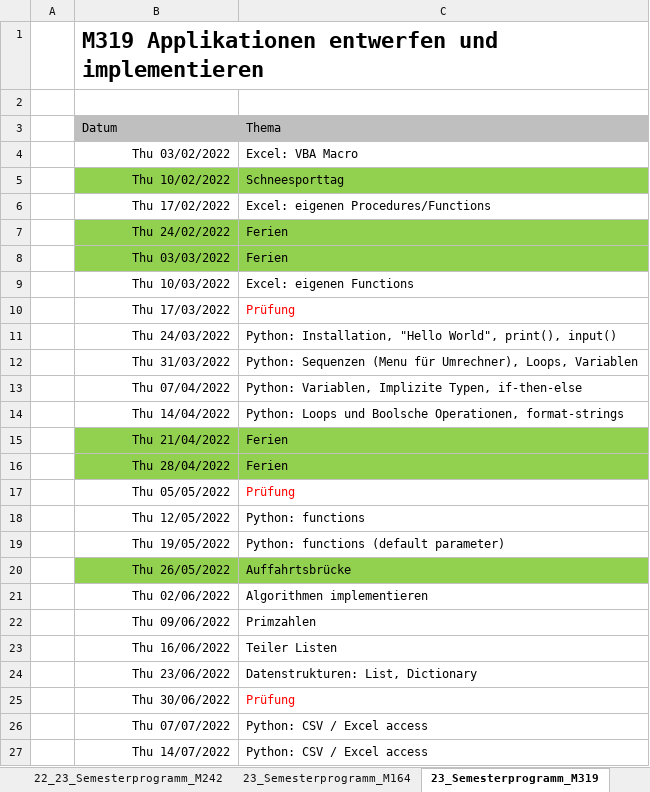
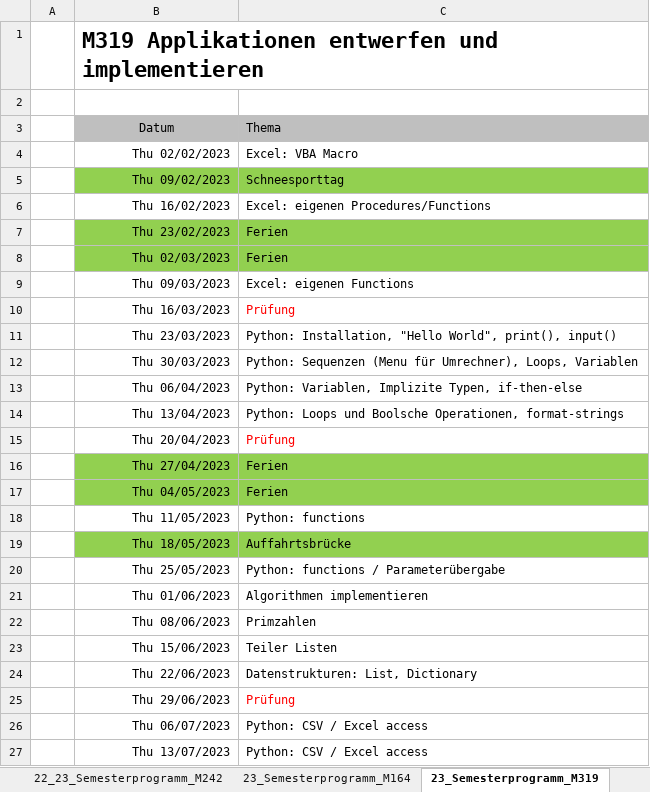
Before and after one commit to walter-rothlin/Source-Code, an Excel workbook: SchulungsUnterlagen/Semesterprogramme/BZU_Semesterprogramme.xlsm, sheet 23_Semesterprogramm_M319, drawn as a sheet; values as stored, in another font and other column widths than the file's, no borders; removed rows and columns are numbered as before the commit, all else as after; the diff names each change by its address in the sheet, - before the commit and + after, or states it on an @@ line.

```diff
--- a/SchulungsUnterlagen/Semesterprogramme/BZU_Semesterprogramme.xlsm (sheet 23_Semesterprogramm_M319)
+++ b/SchulungsUnterlagen/Semesterprogramme/BZU_Semesterprogramme.xlsm (sheet 23_Semesterprogramm_M319)
-B3 alignment: left
+B3 alignment: center
-B4: Thu 03/02/2022
+B4: Thu 02/02/2023
-B5: Thu 10/02/2022
+B5: Thu 09/02/2023
-B6: Thu 17/02/2022
+B6: Thu 16/02/2023
-B7: Thu 24/02/2022
+B7: Thu 23/02/2023
-B8: Thu 03/03/2022
+B8: Thu 02/03/2023
-B9: Thu 10/03/2022
+B9: Thu 09/03/2023
-B10: Thu 17/03/2022
+B10: Thu 16/03/2023
-B11: Thu 24/03/2022
+B11: Thu 23/03/2023
-B12: Thu 31/03/2022
+B12: Thu 30/03/2023
-B13: Thu 07/04/2022
+B13: Thu 06/04/2023
-B14: Thu 14/04/2022
+B14: Thu 13/04/2023
+row 15:  | Thu 20/04/2023 | Prüfung
-B16: Thu 21/04/2022
+B16: Thu 27/04/2023
-B17: Thu 28/04/2022
+B17: Thu 04/05/2023
-row 17:  | Thu 05/05/2022 | Prüfung
-B18: Thu 12/05/2022
+B18: Thu 11/05/2023
-row 19:  | Thu 19/05/2022 | Python: functions (default parameter)
-B19: Thu 26/05/2022
+B19: Thu 18/05/2023
+row 20:  | Thu 25/05/2023 | Python: functions / Parameterübergabe
-B21: Thu 02/06/2022
+B21: Thu 01/06/2023
-B22: Thu 09/06/2022
+B22: Thu 08/06/2023
-B23: Thu 16/06/2022
+B23: Thu 15/06/2023
-B24: Thu 23/06/2022
+B24: Thu 22/06/2023
-B25: Thu 30/06/2022
+B25: Thu 29/06/2023
-B26: Thu 07/07/2022
+B26: Thu 06/07/2023
-B27: Thu 14/07/2022
+B27: Thu 13/07/2023
```
Also changed, not shown: sheet 23_Semesterprogramm_M164, 13 other files.
